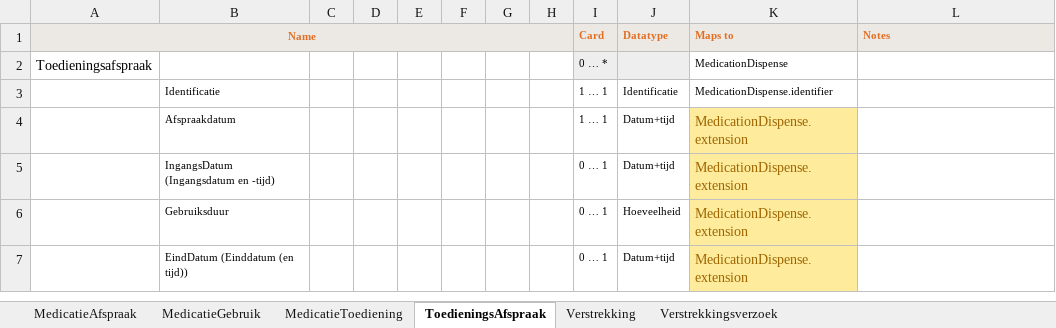
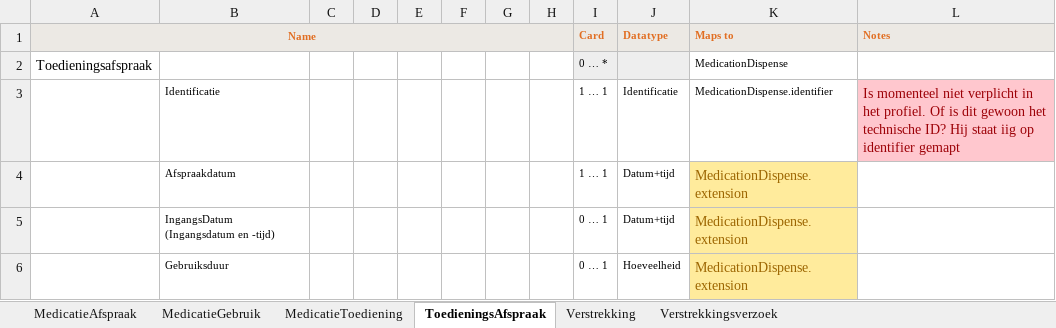
Before and after one commit to Nictiz/Nictiz-STU3, an Excel workbook: Mappings/Medicatie9.xlsx, sheet ToedieningsAfspraak, drawn as a sheet; only a part is shown; the shorter side is filled out with more unchanged rows; values as stored, in another font and other column widths than the file's, no borders; the diff names each change by its address in the sheet, - before the commit and + after, or states it on an @@ line.

```diff
--- a/Mappings/Medicatie9.xlsx (sheet ToedieningsAfspraak)
+++ b/Mappings/Medicatie9.xlsx (sheet ToedieningsAfspraak)
-L3 (Notes): (empty)
+L3 (Notes): Is momenteel niet verplicht in het profiel. Of is dit gewoon het technische ID? Hij staat iig op identifier gemapt
-L3 fill: none
+L3 fill: #FFC7CE
```
Also changed, not shown: sheet MedicatieGebruik, Progress - BGZ to FHIR.xlsx.
